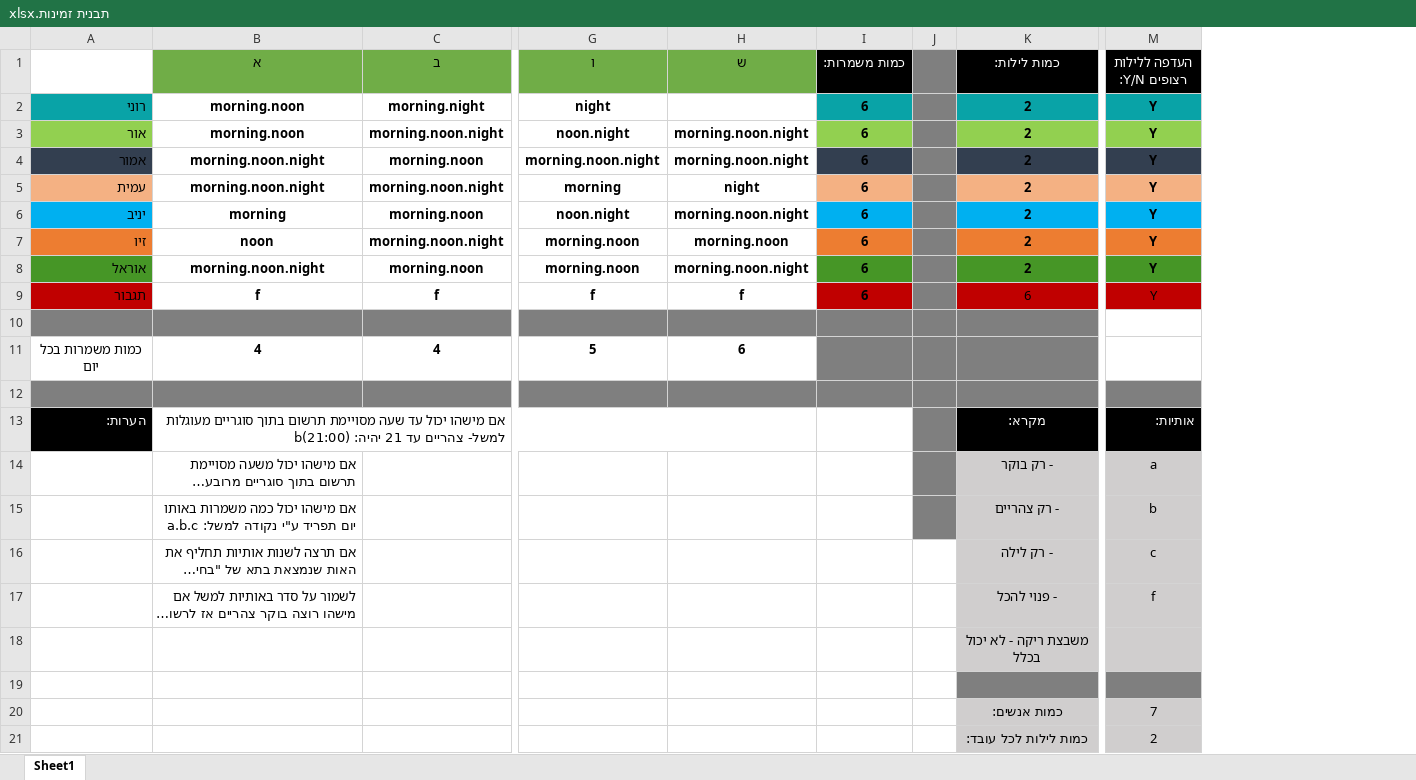
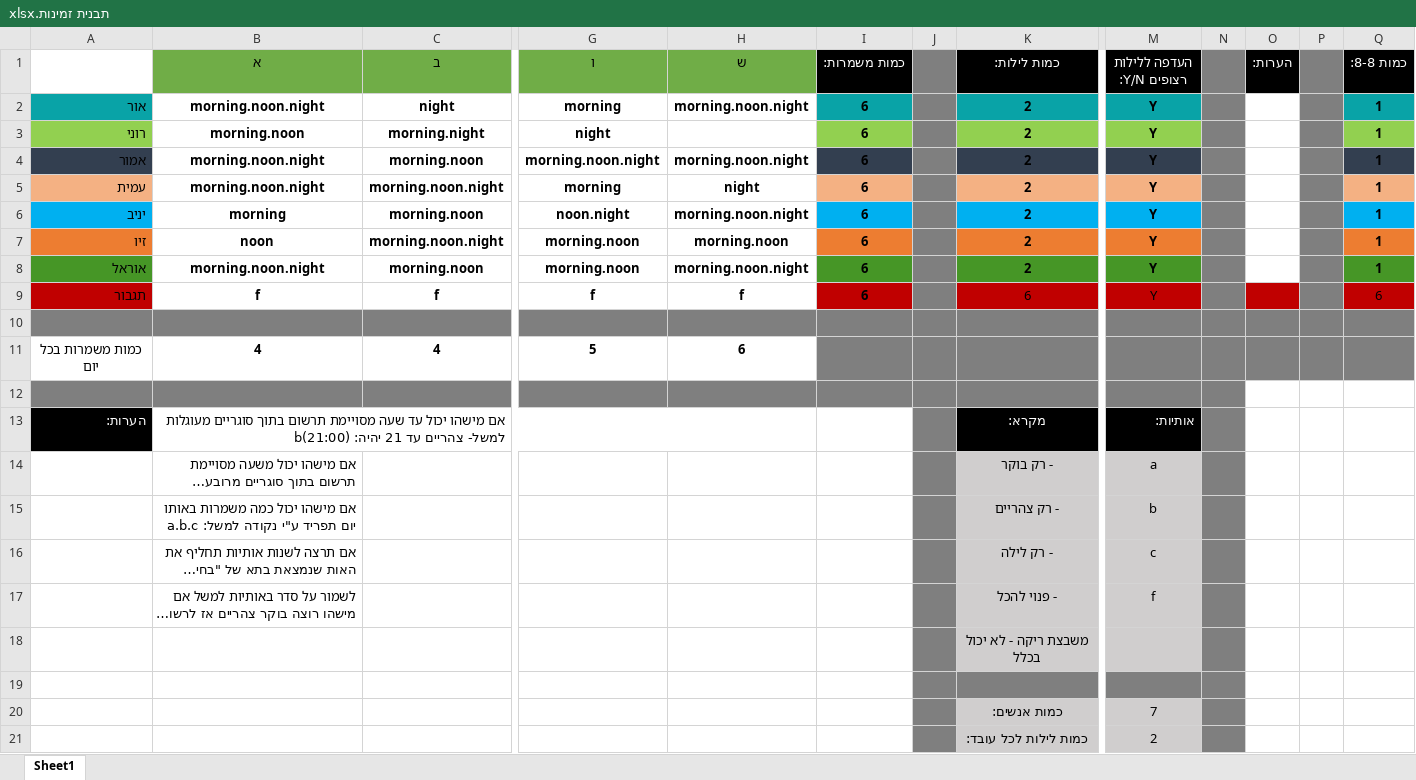
Before and after one commit to OBaca/Schedule-Maker, an Excel workbook: automate/תבנית זמינות.xlsx, sheet Sheet1, drawn as a sheet; only a part is shown, gaps mark what is left out; long unchanged cells end in …; values as stored, in another font and other column widths than the file's, no borders; removed rows and columns are numbered as before the commit, all else as after; rows hold the shown columns only; the diff names each change by its address in the sheet, - before the commit and + after, or states it on an @@ line.

```diff
--- a/automate/תבנית זמינות.xlsx (sheet Sheet1)
+++ b/automate/תבנית זמינות.xlsx (sheet Sheet1)
+column N, empty
+column O (הערות:), empty
+column P, empty
+column Q (כמות 8-8:), rows 3-9: 1 | 1 | 1 | 1 | 1 | 1 | 6
+row 2: אור | morning.noon.night | night | morning | morning.noon.night | 6 |  | 2 | Y |  |  |  | 1
-A3 fill: #09A3A7
+A3 fill: #92D050
-I3 fill: #09A3A7
+I3 fill: #92D050
-K3 fill: #09A3A7
+K3 fill: #92D050
-M3 fill: #09A3A7
+M3 fill: #92D050
-row 3: אור | morning.noon | morning.noon.night | noon.night | morning.noon.night | 6 |  | 2 | Y
-M10:M11 fill: none
+M10:M11 fill: #7F7F7F
-J16:J21 fill: none
+J16:J21 fill: #7F7F7F
```
Also changed, not shown: Template/תבנית סידור.xlsx, automate/תבנית סידור.xlsx, 18 other files.
